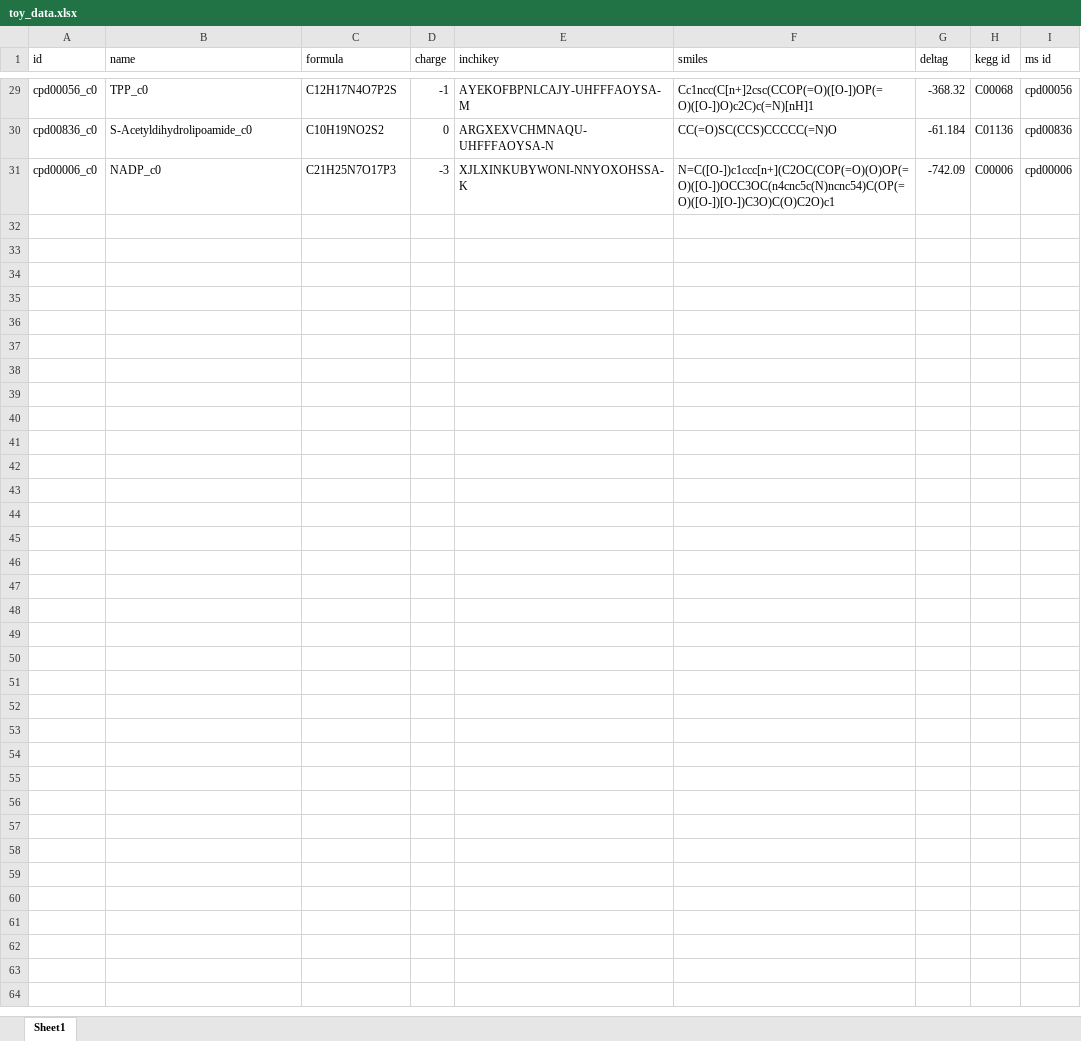
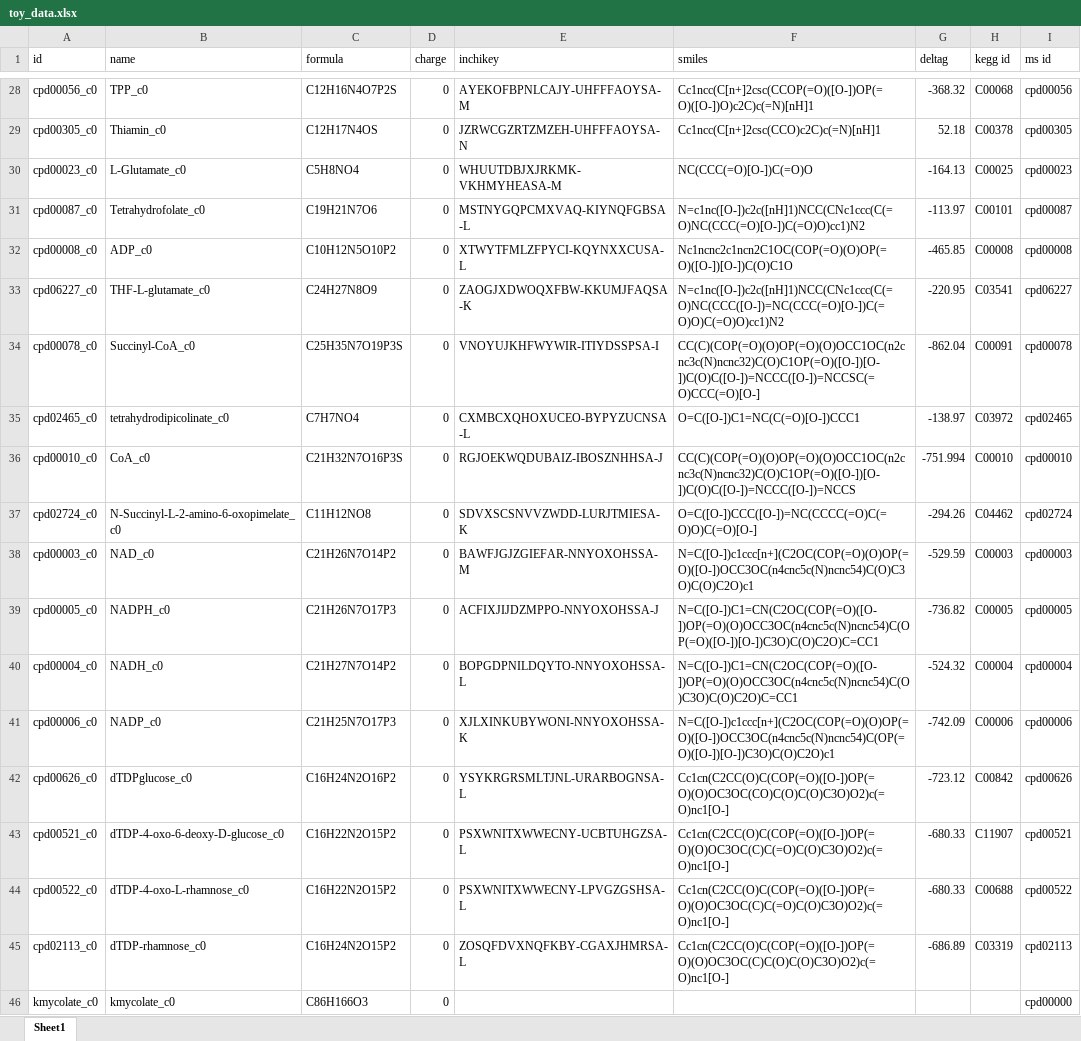
Before and after one commit to slillington/Mtb_inhibition, an Excel workbook: toy_data.xlsx, sheet Sheet1, drawn as a sheet; only a part is shown, gaps mark what is left out; values as stored, in another font and other column widths than the file's, no borders; conditional formats not drawn; removed rows and columns are numbered as before the commit, all else as after; the diff covers the shown part only; the diff names each change by its address in the sheet, - before the commit and + after, or states it on an @@ line.

Commit message:
Output data to tsv file

```diff
--- a/toy_data.xlsx (sheet Sheet1)
+++ b/toy_data.xlsx (sheet Sheet1)
-C28 (formula): C12H17N4O7P2S
+C28 (formula): C12H16N4O7P2S
-D28 (charge): -1
+D28 (charge): 0
-row 30: cpd00836_c0 | S-Acetyldihydrolipoamide_c0 | C10H19NO2S2 | 0 | ARGXEXVCHMNAQU-UHFFFAOYSA-N | CC(=O)SC(CCS)CCCCC(=N)O | -61.184 | C01136 | cpd00836
+row 29: cpd00305_c0 | Thiamin_c0 | C12H17N4OS | 0 | JZRWCGZRTZMZEH-UHFFFAOYSA-N | Cc1ncc(C[n+]2csc(CCO)c2C)c(=N)[nH]1 | 52.18 | C00378 | cpd00305
+row 30: cpd00023_c0 | L-Glutamate_c0 | C5H8NO4 | 0 | WHUUTDBJXJRKMK-VKHMYHEASA-M | NC(CCC(=O)[O-])C(=O)O | -164.13 | C00025 | cpd00023
+row 31: cpd00087_c0 | Tetrahydrofolate_c0 | C19H21N7O6 | 0 | MSTNYGQPCMXVAQ-KIYNQFGBSA-L | N=c1nc([O-])c2c([nH]1)NCC(CNc1ccc(C(=O)NC(CCC(=O)[O-])C(=O)O)cc1)N2 | -113.97 | C00101 | cpd00087
+row 32: cpd00008_c0 | ADP_c0 | C10H12N5O10P2 | 0 | XTWYTFMLZFPYCI-KQYNXXCUSA-L | Nc1ncnc2c1ncn2C1OC(COP(=O)(O)OP(=O)([O-])[O-])C(O)C1O | -465.85 | C00008 | cpd00008
+row 33: cpd06227_c0 | THF-L-glutamate_c0 | C24H27N8O9 | 0 | ZAOGJXDWOQXFBW-KKUMJFAQSA-K | N=c1nc([O-])c2c([nH]1)NCC(CNc1ccc(C(=O)NC(CCC([O-])=NC(CCC(=O)[O-])C(=O)O)C(=O)O)cc1)N2 | -220.95 | C03541 | cpd06227
+row 34: cpd00078_c0 | Succinyl-CoA_c0 | C25H35N7O19P3S | 0 | VNOYUJKHFWYWIR-ITIYDSSPSA-I | CC(C)(COP(=O)(O)OP(=O)(O)OCC1OC(n2cnc3c(N)ncnc32)C(O)C1OP(=O)([O-])[O-])C(O)C([O-])=NCCC([O-])=NCCSC(=O)CCC(=O)[O-] | -862.04 | C00091 | cpd00078
+row 35: cpd02465_c0 | tetrahydrodipicolinate_c0 | C7H7NO4 | 0 | CXMBCXQHOXUCEO-BYPYZUCNSA-L | O=C([O-])C1=NC(C(=O)[O-])CCC1 | -138.97 | C03972 | cpd02465
+row 36: cpd00010_c0 | CoA_c0 | C21H32N7O16P3S | 0 | RGJOEKWQDUBAIZ-IBOSZNHHSA-J | CC(C)(COP(=O)(O)OP(=O)(O)OCC1OC(n2cnc3c(N)ncnc32)C(O)C1OP(=O)([O-])[O-])C(O)C([O-])=NCCC([O-])=NCCS | -751.994 | C00010 | cpd00010
+row 37: cpd02724_c0 | N-Succinyl-L-2-amino-6-oxopimelate_c0 | C11H12NO8 | 0 | SDVXSCSNVVZWDD-LURJTMIESA-K | O=C([O-])CCC([O-])=NC(CCCC(=O)C(=O)O)C(=O)[O-] | -294.26 | C04462 | cpd02724
+row 38: cpd00003_c0 | NAD_c0 | C21H26N7O14P2 | 0 | BAWFJGJZGIEFAR-NNYOXOHSSA-M | N=C([O-])c1ccc[n+](C2OC(COP(=O)(O)OP(=O)([O-])OCC3OC(n4cnc5c(N)ncnc54)C(O)C3O)C(O)C2O)c1 | -529.59 | C00003 | cpd00003
+row 39: cpd00005_c0 | NADPH_c0 | C21H26N7O17P3 | 0 | ACFIXJIJDZMPPO-NNYOXOHSSA-J | N=C([O-])C1=CN(C2OC(COP(=O)([O-])OP(=O)(O)OCC3OC(n4cnc5c(N)ncnc54)C(OP(=O)([O-])[O-])C3O)C(O)C2O)C=CC1 | -736.82 | C00005 | cpd00005
+row 40: cpd00004_c0 | NADH_c0 | C21H27N7O14P2 | 0 | BOPGDPNILDQYTO-NNYOXOHSSA-L | N=C([O-])C1=CN(C2OC(COP(=O)([O-])OP(=O)(O)OCC3OC(n4cnc5c(N)ncnc54)C(O)C3O)C(O)C2O)C=CC1 | -524.32 | C00004 | cpd00004
-D41 (charge): -3
+D41 (charge): 0
+row 42: cpd00626_c0 | dTDPglucose_c0 | C16H24N2O16P2 | 0 | YSYKRGRSMLTJNL-URARBOGNSA-L | Cc1cn(C2CC(O)C(COP(=O)([O-])OP(=O)(O)OC3OC(CO)C(O)C(O)C3O)O2)c(=O)nc1[O-] | -723.12 | C00842 | cpd00626
+row 43: cpd00521_c0 | dTDP-4-oxo-6-deoxy-D-glucose_c0 | C16H22N2O15P2 | 0 | PSXWNITXWWECNY-UCBTUHGZSA-L | Cc1cn(C2CC(O)C(COP(=O)([O-])OP(=O)(O)OC3OC(C)C(=O)C(O)C3O)O2)c(=O)nc1[O-] | -680.33 | C11907 | cpd00521
+row 44: cpd00522_c0 | dTDP-4-oxo-L-rhamnose_c0 | C16H22N2O15P2 | 0 | PSXWNITXWWECNY-LPVGZGSHSA-L | Cc1cn(C2CC(O)C(COP(=O)([O-])OP(=O)(O)OC3OC(C)C(=O)C(O)C3O)O2)c(=O)nc1[O-] | -680.33 | C00688 | cpd00522
+row 45: cpd02113_c0 | dTDP-rhamnose_c0 | C16H24N2O15P2 | 0 | ZOSQFDVXNQFKBY-CGAXJHMRSA-L | Cc1cn(C2CC(O)C(COP(=O)([O-])OP(=O)(O)OC3OC(C)C(O)C(O)C3O)O2)c(=O)nc1[O-] | -686.89 | C03319 | cpd02113
+row 46: kmycolate_c0 | kmycolate_c0 | C86H166O3 | 0 |  |  |  |  | cpd00000
```
Also changed, not shown: 55 added rows and 26 removed rows elsewhere in this sheet, 4 other files.
